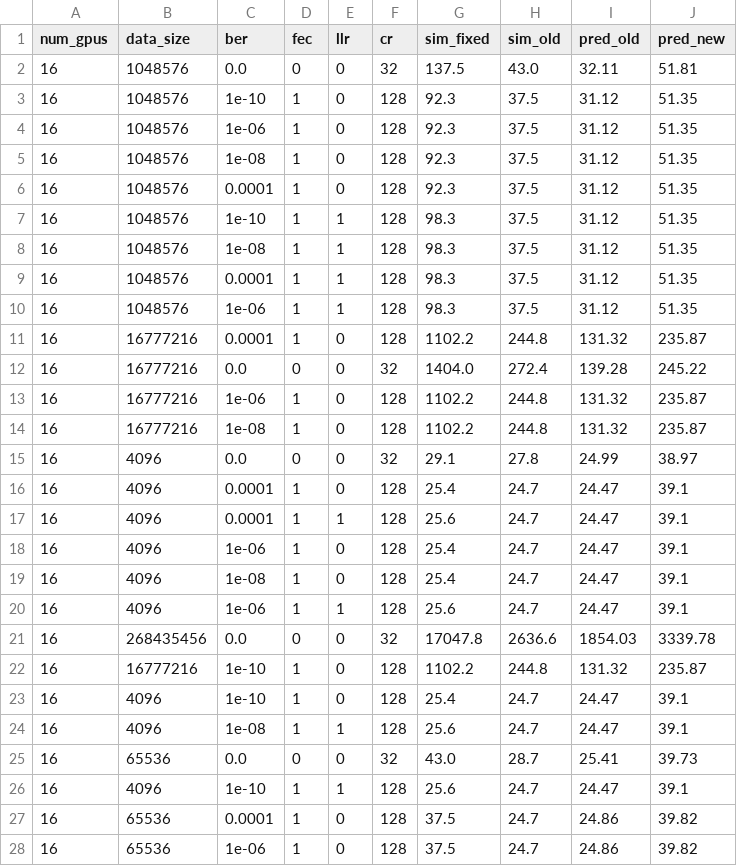
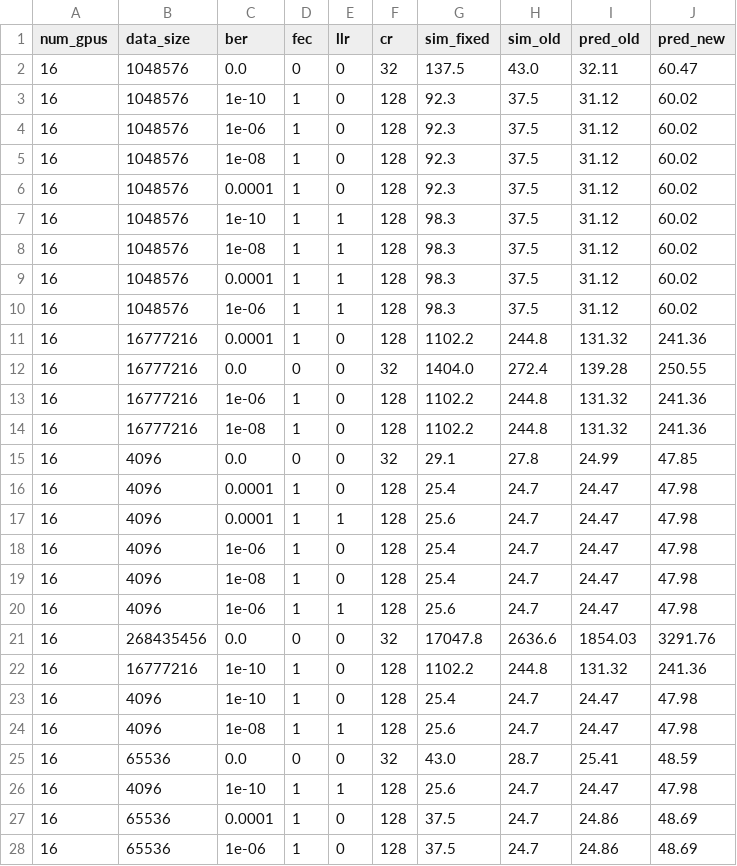
Before and after one commit to Hazuyuki/ProtoBridge, a CSV file: examples/gpu-cluster/surrogate_tree_validation/tree_validation.csv, drawn as a sheet; only a part is shown; the diff covers the shown part only.

```diff
--- a/examples/gpu-cluster/surrogate_tree_validation/tree_validation.csv
+++ b/examples/gpu-cluster/surrogate_tree_validation/tree_validation.csv
@@ -1,28 +1,28 @@
 num_gpus,data_size,ber,fec,llr,cr,sim_fixed,sim_old,pred_old,pred_new
-16,1048576,0.0,0,0,32,137.5,43.0,32.11,51.81
-16,1048576,1e-10,1,0,128,92.3,37.5,31.12,51.35
-16,1048576,1e-06,1,0,128,92.3,37.5,31.12,51.35
-16,1048576,1e-08,1,0,128,92.3,37.5,31.12,51.35
-16,1048576,0.0001,1,0,128,92.3,37.5,31.12,51.35
-16,1048576,1e-10,1,1,128,98.3,37.5,31.12,51.35
-16,1048576,1e-08,1,1,128,98.3,37.5,31.12,51.35
-16,1048576,0.0001,1,1,128,98.3,37.5,31.12,51.35
-16,1048576,1e-06,1,1,128,98.3,37.5,31.12,51.35
-16,16777216,0.0001,1,0,128,1102.2,244.8,131.32,235.87
-16,16777216,0.0,0,0,32,1404.0,272.4,139.28,245.22
-16,16777216,1e-06,1,0,128,1102.2,244.8,131.32,235.87
-16,16777216,1e-08,1,0,128,1102.2,244.8,131.32,235.87
-16,4096,0.0,0,0,32,29.1,27.8,24.99,38.97
-16,4096,0.0001,1,0,128,25.4,24.7,24.47,39.1
-16,4096,0.0001,1,1,128,25.6,24.7,24.47,39.1
-16,4096,1e-06,1,0,128,25.4,24.7,24.47,39.1
-16,4096,1e-08,1,0,128,25.4,24.7,24.47,39.1
-16,4096,1e-06,1,1,128,25.6,24.7,24.47,39.1
-16,268435456,0.0,0,0,32,17047.8,2636.6,1854.03,3339.78
-16,16777216,1e-10,1,0,128,1102.2,244.8,131.32,235.87
-16,4096,1e-10,1,0,128,25.4,24.7,24.47,39.1
-16,4096,1e-08,1,1,128,25.6,24.7,24.47,39.1
-16,65536,0.0,0,0,32,43.0,28.7,25.41,39.73
-16,4096,1e-10,1,1,128,25.6,24.7,24.47,39.1
-16,65536,0.0001,1,0,128,37.5,24.7,24.86,39.82
-16,65536,1e-06,1,0,128,37.5,24.7,24.86,39.82
+16,1048576,0.0,0,0,32,137.5,43.0,32.11,60.47
+16,1048576,1e-10,1,0,128,92.3,37.5,31.12,60.02
+16,1048576,1e-06,1,0,128,92.3,37.5,31.12,60.02
+16,1048576,1e-08,1,0,128,92.3,37.5,31.12,60.02
+16,1048576,0.0001,1,0,128,92.3,37.5,31.12,60.02
+16,1048576,1e-10,1,1,128,98.3,37.5,31.12,60.02
+16,1048576,1e-08,1,1,128,98.3,37.5,31.12,60.02
+16,1048576,0.0001,1,1,128,98.3,37.5,31.12,60.02
+16,1048576,1e-06,1,1,128,98.3,37.5,31.12,60.02
+16,16777216,0.0001,1,0,128,1102.2,244.8,131.32,241.36
+16,16777216,0.0,0,0,32,1404.0,272.4,139.28,250.55
+16,16777216,1e-06,1,0,128,1102.2,244.8,131.32,241.36
+16,16777216,1e-08,1,0,128,1102.2,244.8,131.32,241.36
+16,4096,0.0,0,0,32,29.1,27.8,24.99,47.85
+16,4096,0.0001,1,0,128,25.4,24.7,24.47,47.98
+16,4096,0.0001,1,1,128,25.6,24.7,24.47,47.98
+16,4096,1e-06,1,0,128,25.4,24.7,24.47,47.98
+16,4096,1e-08,1,0,128,25.4,24.7,24.47,47.98
+16,4096,1e-06,1,1,128,25.6,24.7,24.47,47.98
+16,268435456,0.0,0,0,32,17047.8,2636.6,1854.03,3291.76
+16,16777216,1e-10,1,0,128,1102.2,244.8,131.32,241.36
+16,4096,1e-10,1,0,128,25.4,24.7,24.47,47.98
+16,4096,1e-08,1,1,128,25.6,24.7,24.47,47.98
+16,65536,0.0,0,0,32,43.0,28.7,25.41,48.59
+16,4096,1e-10,1,1,128,25.6,24.7,24.47,47.98
+16,65536,0.0001,1,0,128,37.5,24.7,24.86,48.69
+16,65536,1e-06,1,0,128,37.5,24.7,24.86,48.69
```
Also changed, not shown: 63 edited cells elsewhere in this file, 8 other files.
